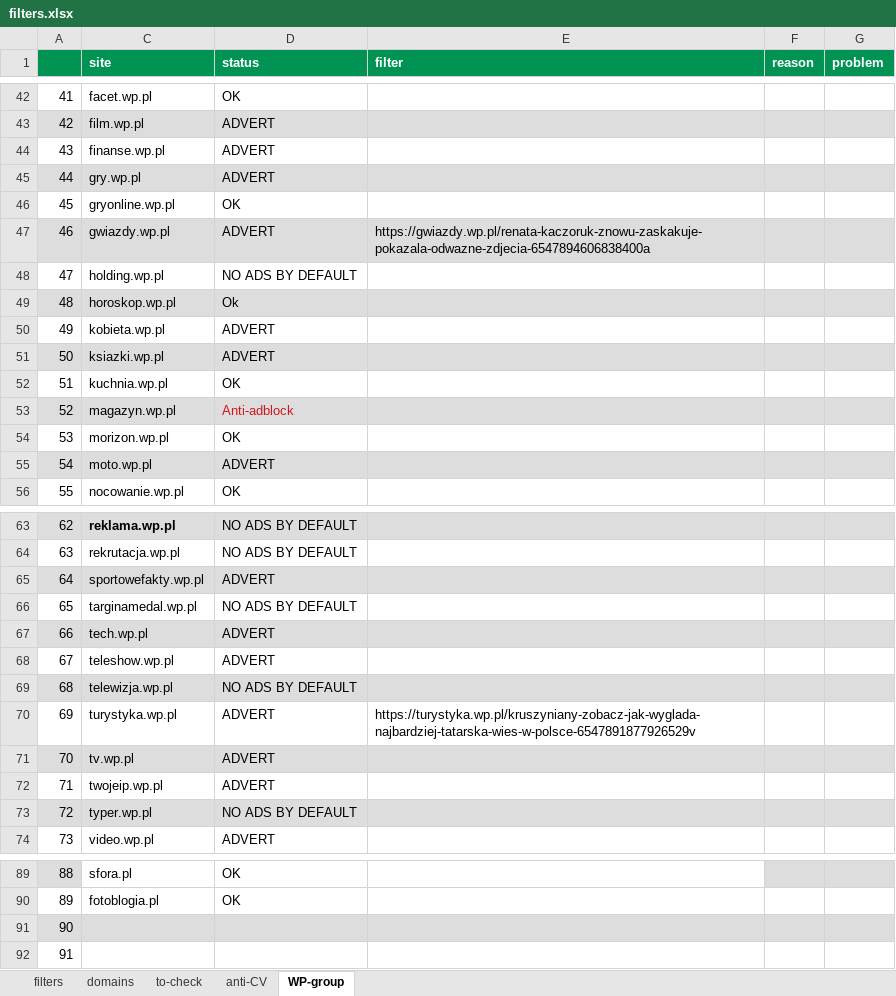
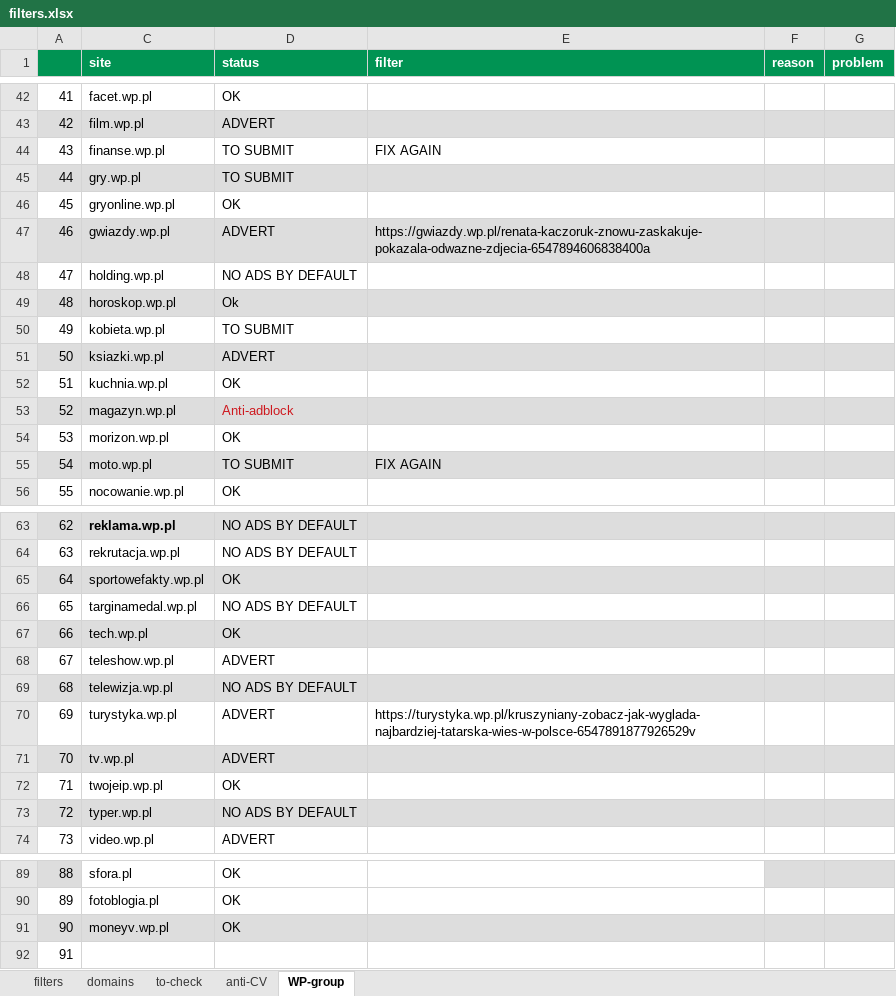
Before and after one commit to adblock-filters/filter-scripts, an Excel workbook: pull-requests/filters.xlsx, sheet WP-group, drawn as a sheet; only a part is shown, gaps mark what is left out; values as stored, in another font and other column widths than the file's, no borders; conditional formats not drawn; the diff covers the shown part only; the diff names each change by its address in the sheet, - before the commit and + after, or states it on an @@ line.

Commit message:
filterpatches 612-618 + snippets update

```diff
--- a/pull-requests/filters.xlsx (sheet WP-group)
+++ b/pull-requests/filters.xlsx (sheet WP-group)
-D44:D45 (status): ADVERT
+D44:D45 (status): TO SUBMIT
-E44 (filter): (empty)
+E44 (filter): FIX AGAIN
-D50 (status): ADVERT
+D50 (status): TO SUBMIT
-D55 (status): ADVERT
+D55 (status): TO SUBMIT
-E55 (filter): (empty)
+E55 (filter): FIX AGAIN
-D65 (status): ADVERT
+D65 (status): OK
-D67 (status): ADVERT
+D67 (status): OK
-D72 (status): ADVERT
+D72 (status): OK
-C91 (site): (empty)
+C91 (site): moneyv.wp.pl
-D91 (status): (empty)
+D91 (status): OK
```
Also changed, not shown: 5 edited cells elsewhere in this sheet, sheet filters, sheet to-check, sheet anti-CV, hidden cells, 5 other files.
